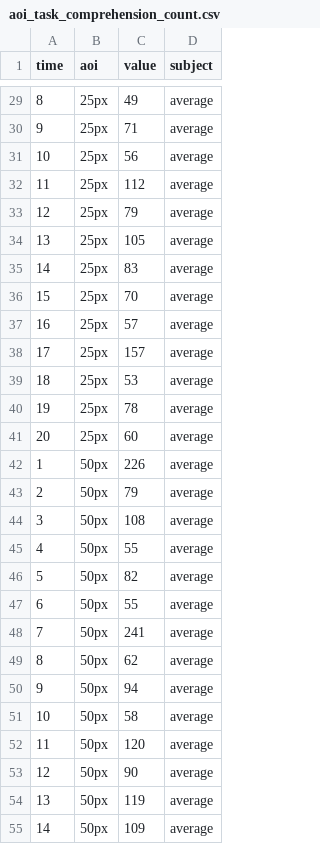
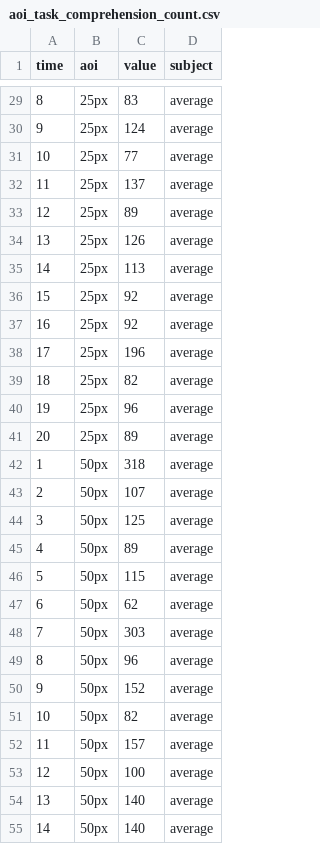
Before and after one commit to peitek/eyetracking-visualizations, a CSV file: input/aoi_task_comprehension_count.csv, drawn as a sheet; only a part is shown, gaps mark what is left out; the diff covers the shown part only.

```diff
--- a/input/aoi_task_comprehension_count.csv
+++ b/input/aoi_task_comprehension_count.csv
@@ -29,27 +29,27 @@ time;aoi;value;subject
-8;25px;49;average
-9;25px;71;average
-10;25px;56;average
-11;25px;112;average
-12;25px;79;average
-13;25px;105;average
-14;25px;83;average
-15;25px;70;average
-16;25px;57;average
-17;25px;157;average
-18;25px;53;average
-19;25px;78;average
-20;25px;60;average
-1;50px;226;average
-2;50px;79;average
-3;50px;108;average
-4;50px;55;average
-5;50px;82;average
-6;50px;55;average
-7;50px;241;average
-8;50px;62;average
-9;50px;94;average
-10;50px;58;average
-11;50px;120;average
-12;50px;90;average
-13;50px;119;average
-14;50px;109;average
+8;25px;83;average
+9;25px;124;average
+10;25px;77;average
+11;25px;137;average
+12;25px;89;average
+13;25px;126;average
+14;25px;113;average
+15;25px;92;average
+16;25px;92;average
+17;25px;196;average
+18;25px;82;average
+19;25px;96;average
+20;25px;89;average
+1;50px;318;average
+2;50px;107;average
+3;50px;125;average
+4;50px;89;average
+5;50px;115;average
+6;50px;62;average
+7;50px;303;average
+8;50px;96;average
+9;50px;152;average
+10;50px;82;average
+11;50px;157;average
+12;50px;100;average
+13;50px;140;average
+14;50px;140;average
```
Also changed, not shown: 33 edited cells elsewhere in this file, input/aoi_task_comprehension_count_bar.csv, input/aoi_task_comprehension_time.csv, 11 other files.
